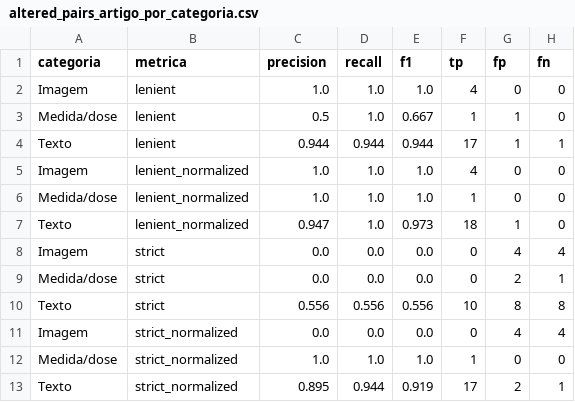
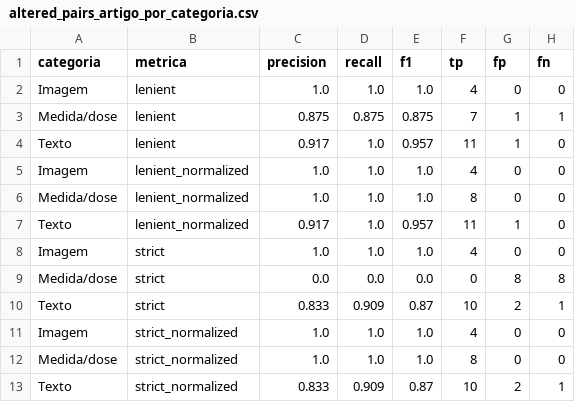
Before and after one commit to ricardojemio/briefing_studio, a CSV file: backend/eval/exports/altered_pairs_artigo_por_categoria.csv, drawn as a sheet.

```diff
--- a/backend/eval/exports/altered_pairs_artigo_por_categoria.csv
+++ b/backend/eval/exports/altered_pairs_artigo_por_categoria.csv
@@ -2,12 +2,12 @@ categoria,metrica,precision,recall,f1,tp,fp,fn
 Imagem,lenient,1.0,1.0,1.0,4,0,0
-Medida/dose,lenient,0.5,1.0,0.667,1,1,0
-Texto,lenient,0.944,0.944,0.944,17,1,1
+Medida/dose,lenient,0.875,0.875,0.875,7,1,1
+Texto,lenient,0.917,1.0,0.957,11,1,0
 Imagem,lenient_normalized,1.0,1.0,1.0,4,0,0
-Medida/dose,lenient_normalized,1.0,1.0,1.0,1,0,0
-Texto,lenient_normalized,0.947,1.0,0.973,18,1,0
-Imagem,strict,0.0,0.0,0.0,0,4,4
-Medida/dose,strict,0.0,0.0,0.0,0,2,1
-Texto,strict,0.556,0.556,0.556,10,8,8
-Imagem,strict_normalized,0.0,0.0,0.0,0,4,4
-Medida/dose,strict_normalized,1.0,1.0,1.0,1,0,0
-Texto,strict_normalized,0.895,0.944,0.919,17,2,1
+Medida/dose,lenient_normalized,1.0,1.0,1.0,8,0,0
+Texto,lenient_normalized,0.917,1.0,0.957,11,1,0
+Imagem,strict,1.0,1.0,1.0,4,0,0
+Medida/dose,strict,0.0,0.0,0.0,0,8,8
+Texto,strict,0.833,0.909,0.87,10,2,1
+Imagem,strict_normalized,1.0,1.0,1.0,4,0,0
+Medida/dose,strict_normalized,1.0,1.0,1.0,8,0,0
+Texto,strict_normalized,0.833,0.909,0.87,10,2,1
```
Also changed, not shown: backend/eval/exports/altered_pairs_artigo_por_par.csv, 3 other files.
